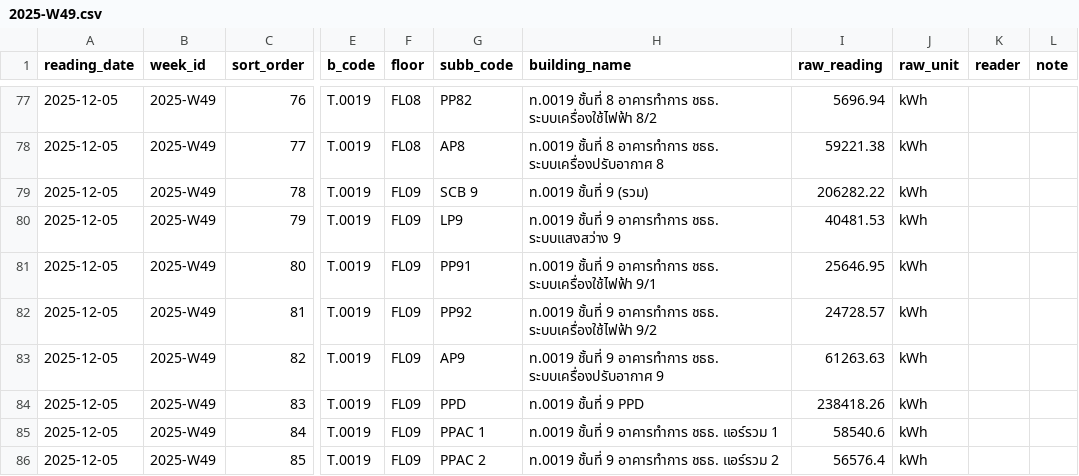
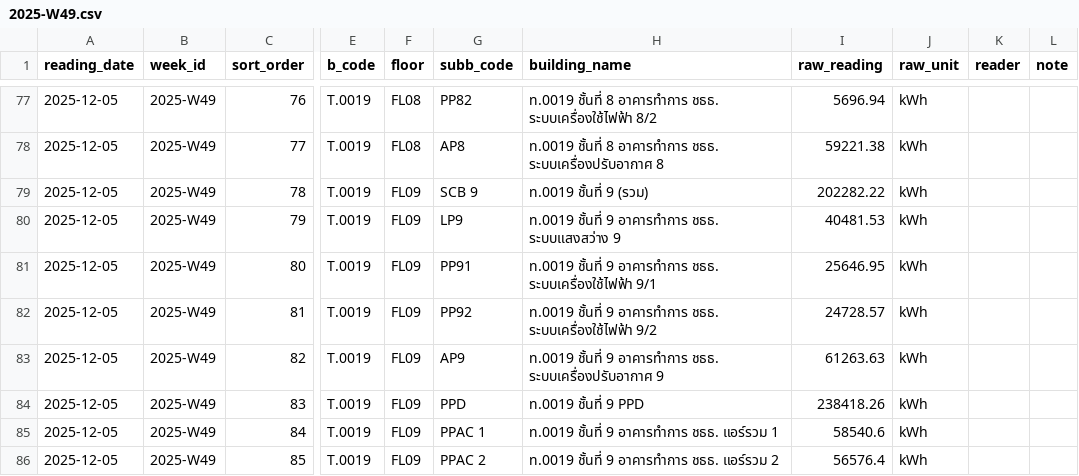
Before and after one commit to chayanee27/oil, a CSV file: forms/2025-W49.csv, drawn as a sheet; only a part is shown, gaps mark what is left out; the diff names each change by its address in the sheet, - before the commit and + after, or states it on an @@ line.

Commit message:
Update 2025-W49.csv

```diff
--- a/forms/2025-W49.csv
+++ b/forms/2025-W49.csv
-I79 (raw_reading): 206282.22
+I79 (raw_reading): 202282.22
```
